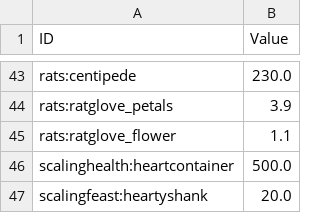
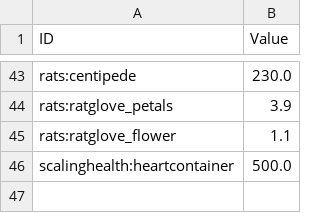
Before and after one commit to EnigmaticaModpacks/Enigmatica2Expert, a CSV file: dev/automation/data/living_matter.csv, drawn as a sheet; only a part is shown, gaps mark what is left out.

Commit message:
🔴 Remove `Scaling Feast` mod
Unfortunately, this mod caused a lot of problems.

- Some types of non-forge servers cannot be run with it.
- It often causes desynchronization when playing on the server.
- Some other minor problems

All recipes that used items from this mod was changed

```diff
--- a/dev/automation/data/living_matter.csv
+++ b/dev/automation/data/living_matter.csv
@@ -46,2 +46 @@ rats:ratglove_flower,1.1
 scalinghealth:heartcontainer,500.0
-scalingfeast:heartyshank,20.0
```
Also changed, not shown: 19 other files.
